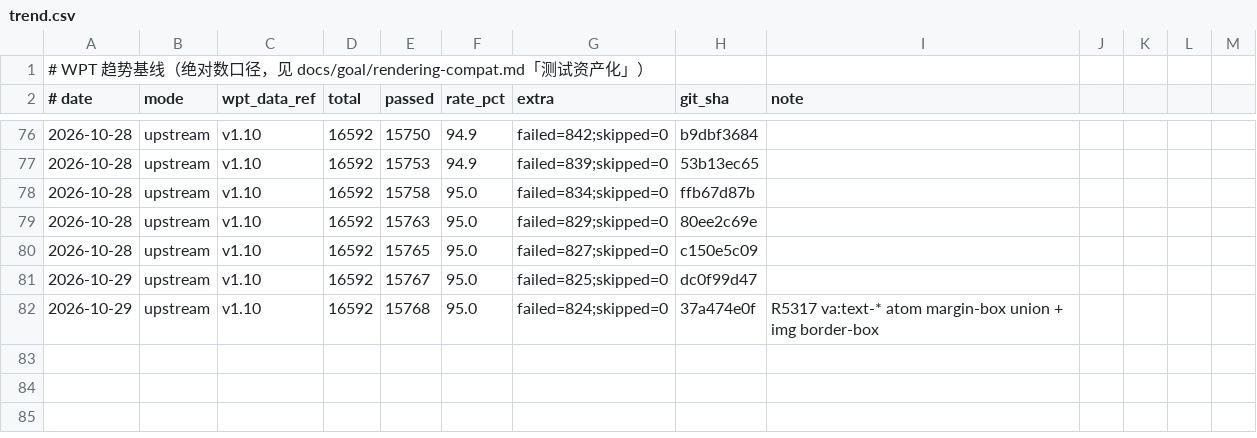
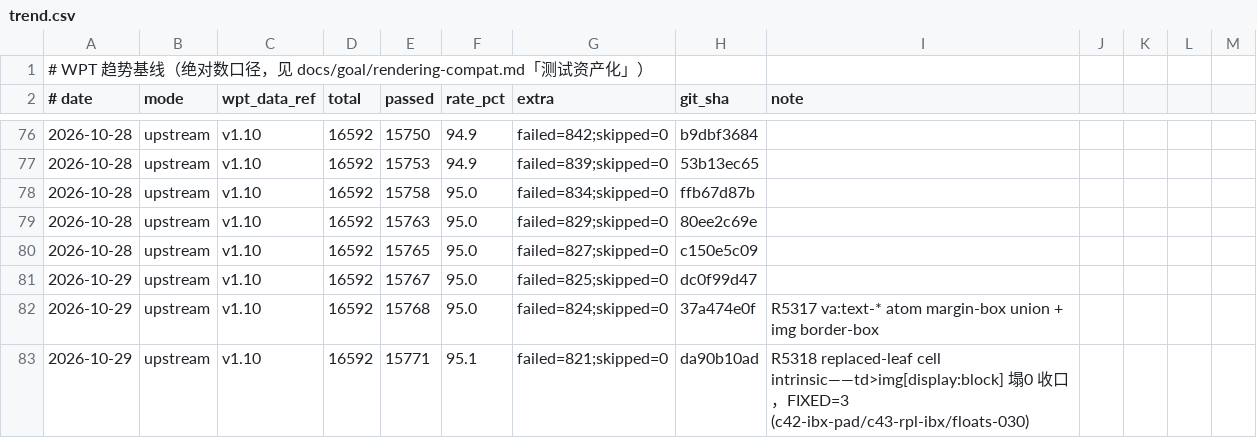
Before and after one commit to leizongmin/ZeroWeb, a CSV file: docs/goal/rendering-compat/evidence/wpt-trends/trend.csv, drawn as a sheet; only a part is shown, gaps mark what is left out; the diff names each change by its address in the sheet, - before the commit and + after, or states it on an @@ line.

```diff
--- a/docs/goal/rendering-compat/evidence/wpt-trends/trend.csv
+++ b/docs/goal/rendering-compat/evidence/wpt-trends/trend.csv
+row 83: 2026-10-29 | upstream | v1.10 | 16592 | 15771 | 95.1 | failed=821;skipped=0 | da90b10ad | R5318 replaced-leaf cell intrinsic——td>img[display:block] 塌0 收口，FIXED=3 (c42-ibx-pad/c43-rpl-ibx/floats-030)
```
Also changed, not shown: 4 other files.
